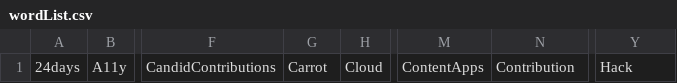
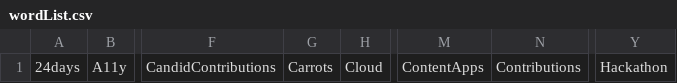
Before and after one commit to CandidContributions/DiscordBingoBot, a CSV file: DiscordBingoBot/wordList.csv, drawn as a sheet; only a part is shown, gaps mark what is left out; the diff names each change by its address in the sheet, - before the commit and + after, or states it on an @@ line.

Commit message:
typos and hopefully no line ending

```diff
--- a/DiscordBingoBot/wordList.csv
+++ b/DiscordBingoBot/wordList.csv
-G1: Carrot
+G1: Carrots
-N1: Contribution
+N1: Contributions
-Y1: Hack
+Y1: Hackathon
```
